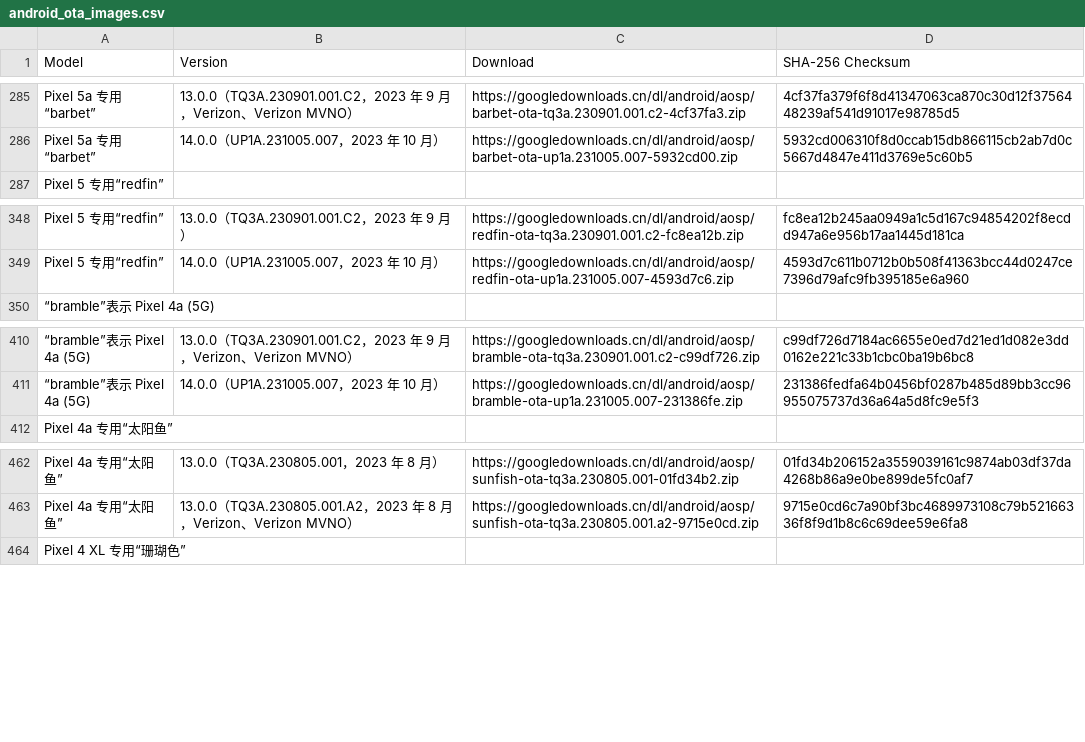
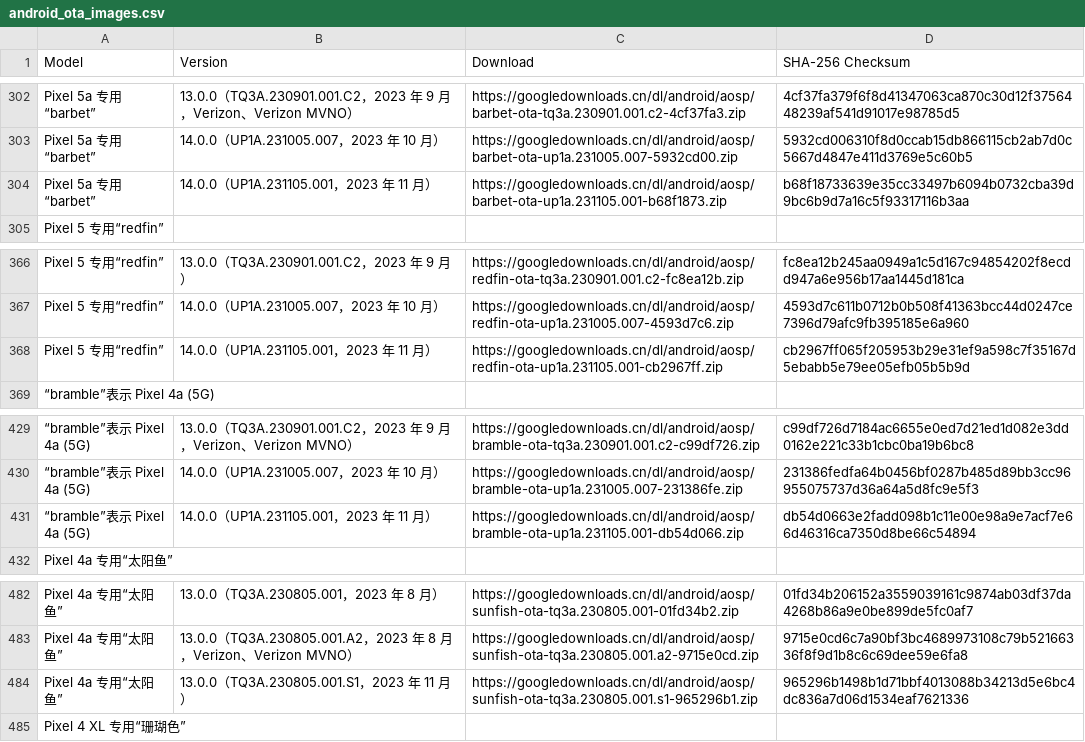
Before and after one commit to Soar1989/get_android_data, a CSV file: data/android_ota_images.csv, drawn as a sheet; only a part is shown, gaps mark what is left out; the diff covers the shown part only.

```diff
--- a/data/android_ota_images.csv
+++ b/data/android_ota_images.csv
@@ -286,2 +303,3 @@ Pixel 5a 专用“barbet”,13.0.0（TQ3A.230901.001.C2，2023 年 9 月，Veriz
 Pixel 5a 专用“barbet”,14.0.0（UP1A.231005.007，2023 年 10 月）,https://googledownloads.cn/dl/android/aosp/barbet-ota-up1a.231005.007-5932cd00.zip,5932cd006310f8d0ccab15db866115cb2ab7d0c5667d4847e411d3769e5c60b5
+Pixel 5a 专用“barbet”,14.0.0（UP1A.231105.001，2023 年 11 月）,https://googledownloads.cn/dl/android/aosp/barbet-ota-up1a.231105.001-b68f1873.zip,b68f18733639e35cc33497b6094b0732cba39d9bc6b9d7a16c5f93317116b3aa
 Pixel 5 专用“redfin”
@@ -349,2 +367,3 @@ Pixel 5 专用“redfin”,13.0.0（TQ3A.230901.001.C2，2023 年 9 月）,https
 Pixel 5 专用“redfin”,14.0.0（UP1A.231005.007，2023 年 10 月）,https://googledownloads.cn/dl/android/aosp/redfin-ota-up1a.231005.007-4593d7c6.zip,4593d7c611b0712b0b508f41363bcc44d0247ce7396d79afc9fb395185e6a960
+Pixel 5 专用“redfin”,14.0.0（UP1A.231105.001，2023 年 11 月）,https://googledownloads.cn/dl/android/aosp/redfin-ota-up1a.231105.001-cb2967ff.zip,cb2967ff065f205953b29e31ef9a598c7f35167d5ebabb5e79ee05efb05b5b9d
 “bramble”表示 Pixel 4a (5G)
@@ -411,2 +430,3 @@ Pixel 5 专用“redfin”,14.0.0（UP1A.231005.007，2023 年 10 月）,https:/
 “bramble”表示 Pixel 4a (5G),14.0.0（UP1A.231005.007，2023 年 10 月）,https://googledownloads.cn/dl/android/aosp/bramble-ota-up1a.231005.007-231386fe.zip,231386fedfa64b0456bf0287b485d89bb3cc96955075737d36a64a5d8fc9e5f3
+“bramble”表示 Pixel 4a (5G),14.0.0（UP1A.231105.001，2023 年 11 月）,https://googledownloads.cn/dl/android/aosp/bramble-ota-up1a.231105.001-db54d066.zip,db54d0663e2fadd098b1c11e00e98a9e7acf7e66d46316ca7350d8be66c54894
 Pixel 4a 专用“太阳鱼”
@@ -463,2 +483,3 @@ Pixel 4a 专用“太阳鱼”,13.0.0（TQ3A.230805.001，2023 年 8 月）,http
 Pixel 4a 专用“太阳鱼”,13.0.0（TQ3A.230805.001.A2，2023 年 8 月，Verizon、Verizon MVNO）,https://googledownloads.cn/dl/android/aosp/sunfish-ota-tq3a.230805.001.a2-9715e0cd.zip,9715e0cd6c7a90bf3bc4689973108c79b52166336f8f9d1b8c6c69dee59e6fa8
+Pixel 4a 专用“太阳鱼”,13.0.0（TQ3A.230805.001.S1，2023 年 11 月）,https://googledownloads.cn/dl/android/aosp/sunfish-ota-tq3a.230805.001.s1-965296b1.zip,965296b1498b1d71bbf4013088b34213d5e6bc4dc836a7d06d1534eaf7621336
 Pixel 4 XL 专用“珊瑚色”
```
Also changed, not shown: 17 added rows elsewhere in this file, 1 other file.
